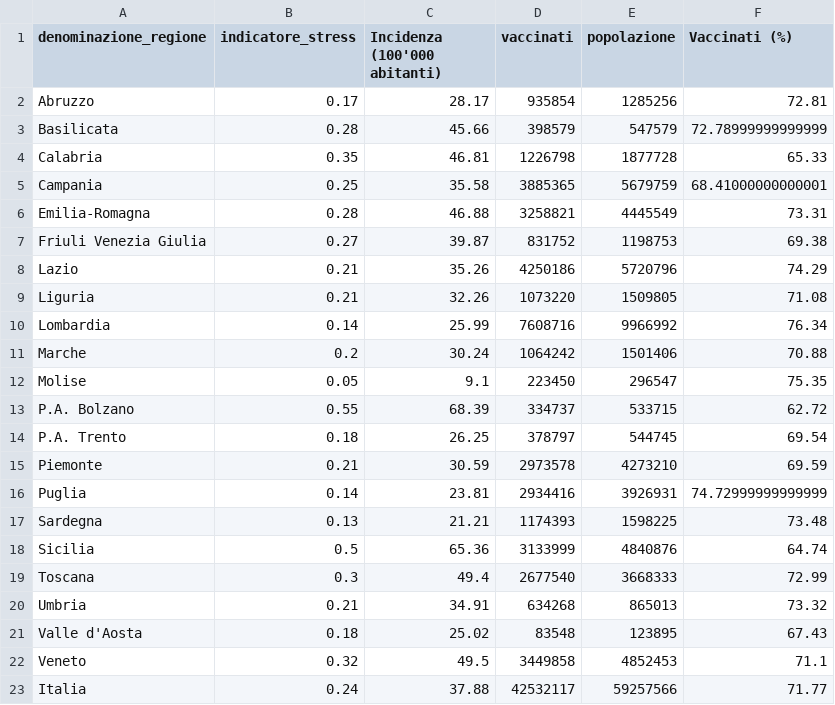
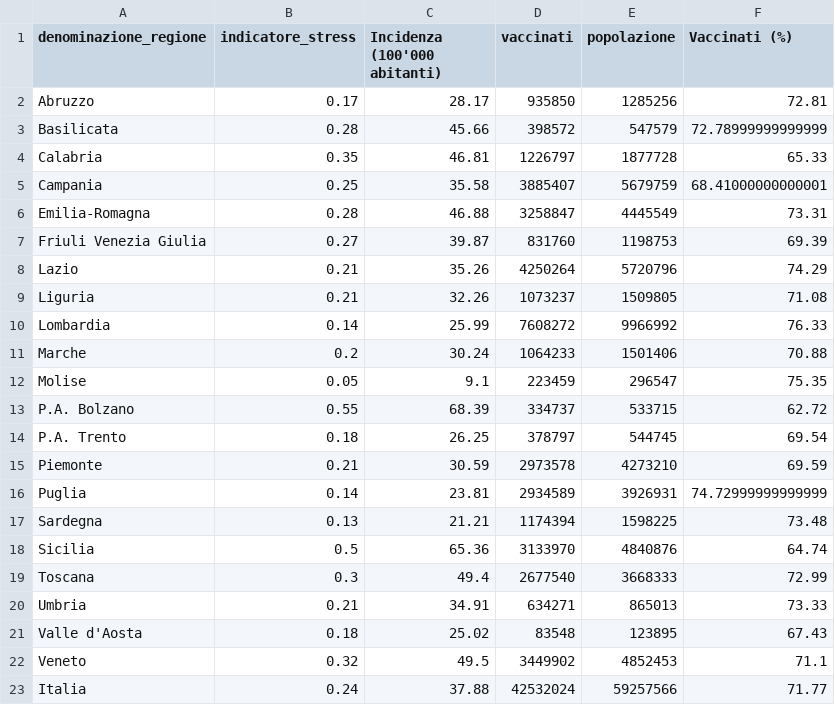
Before and after one commit to Data-Network-Lab/indicatore_zona_gialla, a CSV file: data/graph-data/scatterplot.csv, drawn as a sheet.

```diff
--- a/data/graph-data/scatterplot.csv
+++ b/data/graph-data/scatterplot.csv
@@ -1,13 +1,13 @@
 denominazione_regione,indicatore_stress,Incidenza (100'000 abitanti),vaccinati,popolazione,Vaccinati (%)
-Abruzzo,0.17,28.17,935854,1285256,72.81
-Basilicata,0.28,45.66,398579,547579,72.78999999999999
-Calabria,0.35,46.81,1226798,1877728,65.33
-Campania,0.25,35.58,3885365,5679759,68.41000000000001
-Emilia-Romagna,0.28,46.88,3258821,4445549,73.31
-Friuli Venezia Giulia,0.27,39.87,831752,1198753,69.38
-Lazio,0.21,35.26,4250186,5720796,74.29
-Liguria,0.21,32.26,1073220,1509805,71.08
-Lombardia,0.14,25.99,7608716,9966992,76.34
-Marche,0.2,30.24,1064242,1501406,70.88
-Molise,0.05,9.1,223450,296547,75.35
+Abruzzo,0.17,28.17,935850,1285256,72.81
+Basilicata,0.28,45.66,398572,547579,72.78999999999999
+Calabria,0.35,46.81,1226797,1877728,65.33
+Campania,0.25,35.58,3885407,5679759,68.41000000000001
+Emilia-Romagna,0.28,46.88,3258847,4445549,73.31
+Friuli Venezia Giulia,0.27,39.87,831760,1198753,69.39
+Lazio,0.21,35.26,4250264,5720796,74.29
+Liguria,0.21,32.26,1073237,1509805,71.08
+Lombardia,0.14,25.99,7608272,9966992,76.33
+Marche,0.2,30.24,1064233,1501406,70.88
+Molise,0.05,9.1,223459,296547,75.35
 P.A. Bolzano,0.55,68.39,334737,533715,62.72
@@ -15,9 +15,9 @@ P.A. Trento,0.18,26.25,378797,544745,69.54
 Piemonte,0.21,30.59,2973578,4273210,69.59
-Puglia,0.14,23.81,2934416,3926931,74.72999999999999
-Sardegna,0.13,21.21,1174393,1598225,73.48
-Sicilia,0.5,65.36,3133999,4840876,64.74
+Puglia,0.14,23.81,2934589,3926931,74.72999999999999
+Sardegna,0.13,21.21,1174394,1598225,73.48
+Sicilia,0.5,65.36,3133970,4840876,64.74
 Toscana,0.3,49.4,2677540,3668333,72.99
-Umbria,0.21,34.91,634268,865013,73.32
+Umbria,0.21,34.91,634271,865013,73.33
 Valle d'Aosta,0.18,25.02,83548,123895,67.43
-Veneto,0.32,49.5,3449858,4852453,71.1
-Italia,0.24,37.88,42532117,59257566,71.77
+Veneto,0.32,49.5,3449902,4852453,71.1
+Italia,0.24,37.88,42532024,59257566,71.77
```
Also changed, not shown: data/graph-data/tabella_semplice.csv, data/graph-data/variazione_giornaliera.csv, 3 other files.
